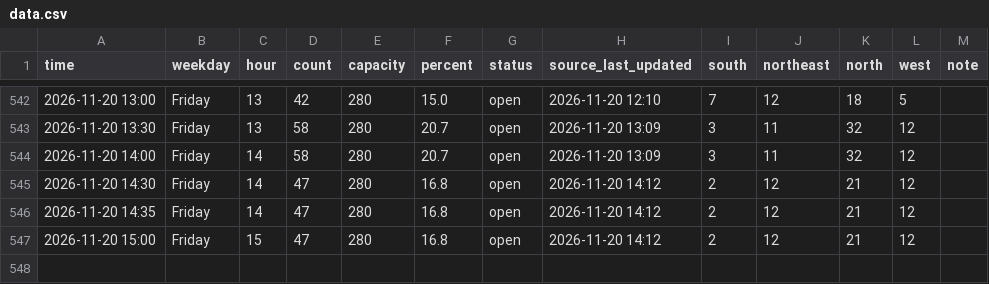
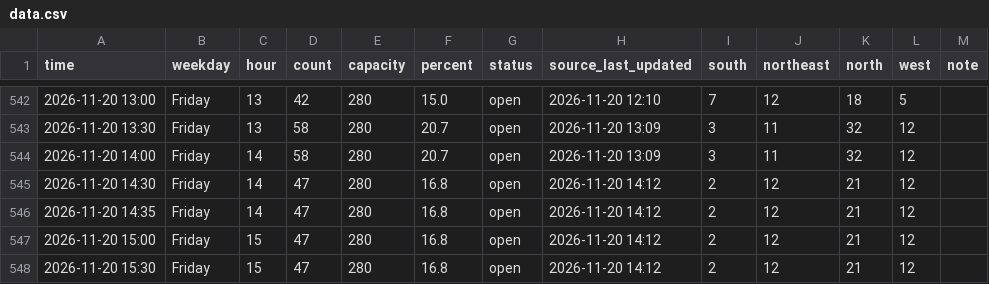
Before and after one commit to Rassa1/BRIC-tracker, a CSV file: data.csv, drawn as a sheet; only a part is shown, gaps mark what is left out; the diff names each change by its address in the sheet, - before the commit and + after, or states it on an @@ line.

```diff
--- a/data.csv
+++ b/data.csv
+row 548: 2026-11-20 15:30 | Friday | 15 | 47 | 280 | 16.8 | open | 2026-11-20 14:12 | 2 | 12 | 21 | 12
```
